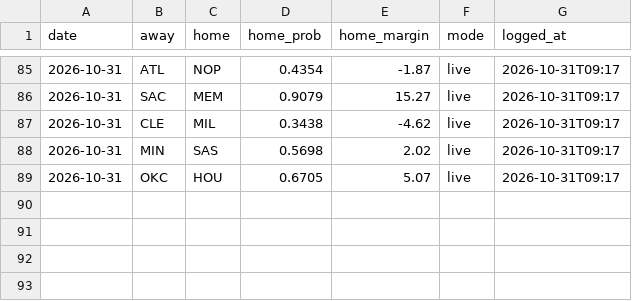
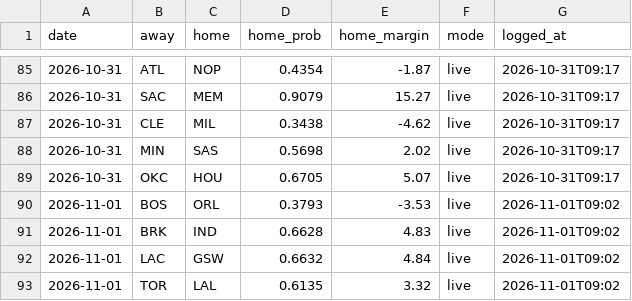
Before and after one commit to sreekeyyunni/nba-ledger-se, a CSV file: pipeline/outputs/predictions_log.csv, drawn as a sheet; only a part is shown, gaps mark what is left out.

```diff
--- a/pipeline/outputs/predictions_log.csv
+++ b/pipeline/outputs/predictions_log.csv
@@ -89 +89,5 @@ date,away,home,home_prob,home_margin,mode,logged_at
 2026-10-31,OKC,HOU,0.6705,5.07,live,2026-10-31T09:17
+2026-11-01,BOS,ORL,0.3793,-3.53,live,2026-11-01T09:02
+2026-11-01,BRK,IND,0.6628,4.83,live,2026-11-01T09:02
+2026-11-01,LAC,GSW,0.6632,4.84,live,2026-11-01T09:02
+2026-11-01,TOR,LAL,0.6135,3.32,live,2026-11-01T09:02
```
Also changed, not shown: data/contract_value.csv, data/predictions.csv, 6 other files.
